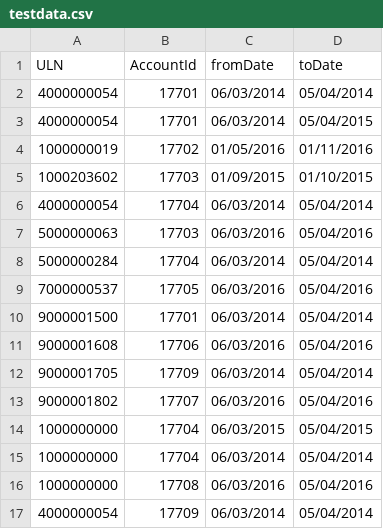
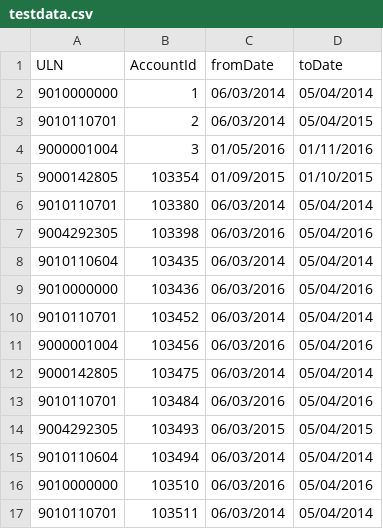
Before and after one commit to SkillsFundingAgency/das-employmentcheck, a CSV file: src/_tools/app-levy-data-seeder/Files/testdata.csv, drawn as a sheet; only a part is shown; the diff covers the shown part only.

```diff
--- a/src/_tools/app-levy-data-seeder/Files/testdata.csv
+++ b/src/_tools/app-levy-data-seeder/Files/testdata.csv
@@ -1,17 +1,17 @@
 ULN,AccountId,fromDate,toDate
-4000000054,17701,06/03/2014,05/04/2014
-4000000054,17701,06/03/2014,05/04/2015
-1000000019,17702,01/05/2016,01/11/2016
-1000203602,17703,01/09/2015,01/10/2015
-4000000054,17704,06/03/2014,05/04/2014
-5000000063,17703,06/03/2016,05/04/2016
-5000000284,17704,06/03/2014,05/04/2014
-7000000537,17705,06/03/2016,05/04/2016
-9000001500,17701,06/03/2014,05/04/2014
-9000001608,17706,06/03/2016,05/04/2016
-9000001705,17709,06/03/2014,05/04/2014
-9000001802,17707,06/03/2016,05/04/2016
-1000000000,17704,06/03/2015,05/04/2015
-1000000000,17704,06/03/2014,05/04/2014
-1000000000,17708,06/03/2016,05/04/2016
-4000000054,17709,06/03/2014,05/04/2014
+9010000000,1,06/03/2014,05/04/2014
+9010110701,2,06/03/2014,05/04/2015
+9000001004,3,01/05/2016,01/11/2016
+9000142805,103354,01/09/2015,01/10/2015
+9010110701,103380,06/03/2014,05/04/2014
+9004292305,103398,06/03/2016,05/04/2016
+9010110604,103435,06/03/2014,05/04/2014
+9010000000,103436,06/03/2016,05/04/2016
+9010110701,103452,06/03/2014,05/04/2014
+9000001004,103456,06/03/2016,05/04/2016
+9000142805,103475,06/03/2014,05/04/2014
+9010110701,103484,06/03/2016,05/04/2016
+9004292305,103493,06/03/2015,05/04/2015
+9010110604,103494,06/03/2014,05/04/2014
+9010000000,103510,06/03/2016,05/04/2016
+9010110701,103511,06/03/2014,05/04/2014
```
Also changed, not shown: 1 removed row and 8 edited cells elsewhere in this file, 5 other files.
